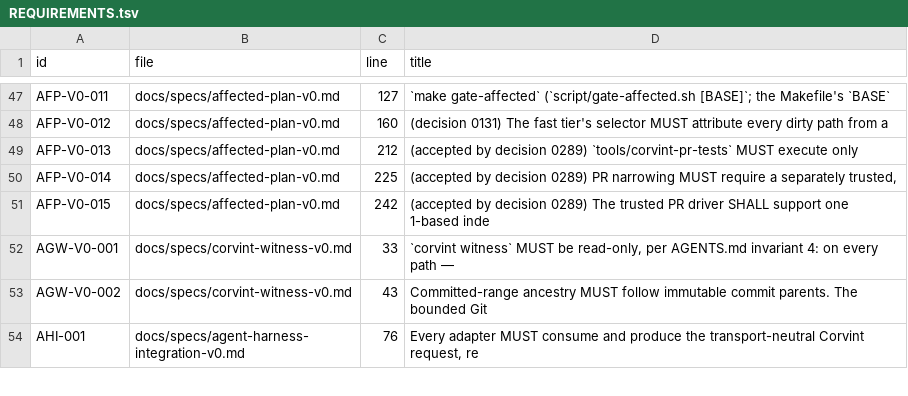
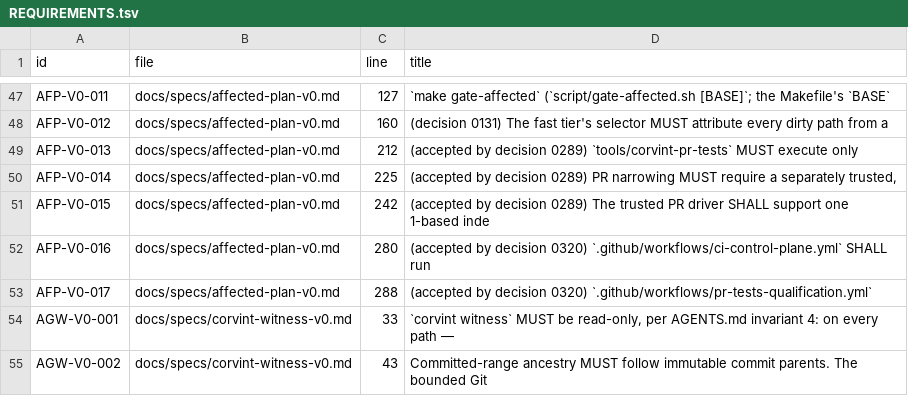
Before and after one commit to Beamfall/corvint, a TSV file: docs/specs/REQUIREMENTS.tsv, drawn as a sheet; only a part is shown, gaps mark what is left out; the shorter side is filled out with more unchanged rows; the diff names each change by its address in the sheet, - before the commit and + after, or states it on an @@ line.

Commit message:
ci: add the free-plan control-plane check and the hosted qualification workflow

```diff
--- a/docs/specs/REQUIREMENTS.tsv
+++ b/docs/specs/REQUIREMENTS.tsv
+row 52: AFP-V0-016 | docs/specs/affected-plan-v0.md | 280 | (accepted by decision 0320) `.github/workflows/ci-control-plane.yml` SHALL run
+row 53: AFP-V0-017 | docs/specs/affected-plan-v0.md | 288 | (accepted by decision 0320) `.github/workflows/pr-tests-qualification.yml`
```
Also changed, not shown: 9 other files.
